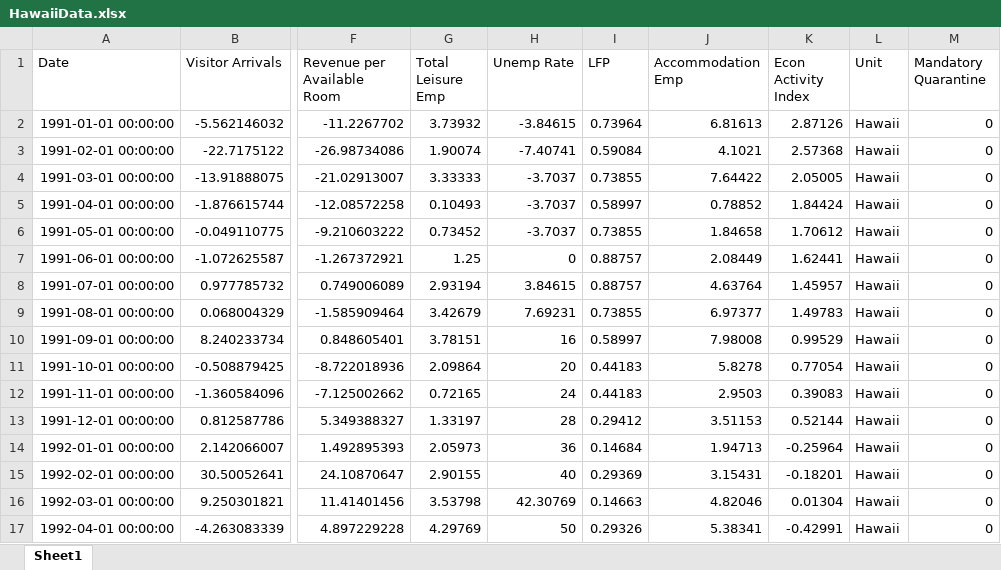
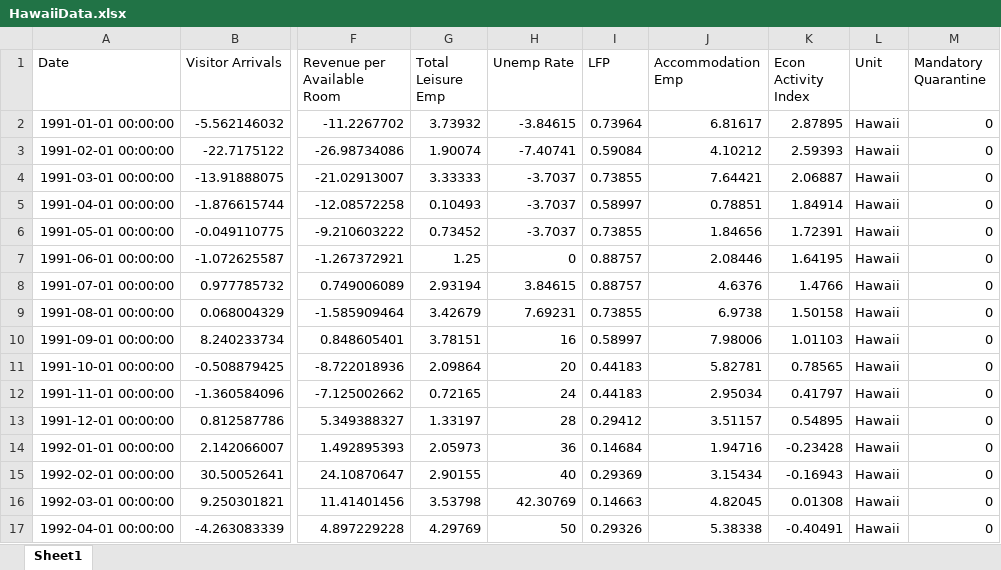
Before and after one commit to jgreathouse9/SynthWorld, an Excel workbook: Paper1/Paper/Data/HawaiiData.xlsx, sheet Sheet1, drawn as a sheet; only a part is shown, gaps mark what is left out; values as stored, in another font and other column widths than the file's, no borders; the diff covers the shown part only; the diff names each change by its address in the sheet, - before the commit and + after, or states it on an @@ line.

```diff
--- a/Paper1/Paper/Data/HawaiiData.xlsx (sheet Sheet1)
+++ b/Paper1/Paper/Data/HawaiiData.xlsx (sheet Sheet1)
-J2 (Accommodation Emp): 6.81613
+J2 (Accommodation Emp): 6.81617
-K2 (Econ Activity Index): 2.87126
+K2 (Econ Activity Index): 2.87895
-J3 (Accommodation Emp): 4.1021
+J3 (Accommodation Emp): 4.10212
-K3 (Econ Activity Index): 2.57368
+K3 (Econ Activity Index): 2.59393
-J4 (Accommodation Emp): 7.64422
+J4 (Accommodation Emp): 7.64421
-K4 (Econ Activity Index): 2.05005
+K4 (Econ Activity Index): 2.06887
-J5 (Accommodation Emp): 0.78852
+J5 (Accommodation Emp): 0.78851
-K5 (Econ Activity Index): 1.84424
+K5 (Econ Activity Index): 1.84914
-J6 (Accommodation Emp): 1.84658
+J6 (Accommodation Emp): 1.84656
-K6 (Econ Activity Index): 1.70612
+K6 (Econ Activity Index): 1.72391
-J7 (Accommodation Emp): 2.08449
+J7 (Accommodation Emp): 2.08446
-K7 (Econ Activity Index): 1.62441
+K7 (Econ Activity Index): 1.64195
-J8 (Accommodation Emp): 4.63764
+J8 (Accommodation Emp): 4.6376
-K8 (Econ Activity Index): 1.45957
+K8 (Econ Activity Index): 1.4766
-J9 (Accommodation Emp): 6.97377
+J9 (Accommodation Emp): 6.9738
-K9 (Econ Activity Index): 1.49783
+K9 (Econ Activity Index): 1.50158
-J10 (Accommodation Emp): 7.98008
+J10 (Accommodation Emp): 7.98006
-K10 (Econ Activity Index): 0.99529
+K10 (Econ Activity Index): 1.01103
-J11 (Accommodation Emp): 5.8278
+J11 (Accommodation Emp): 5.82781
-K11 (Econ Activity Index): 0.77054
+K11 (Econ Activity Index): 0.78565
-J12 (Accommodation Emp): 2.9503
+J12 (Accommodation Emp): 2.95034
-K12 (Econ Activity Index): 0.39083
+K12 (Econ Activity Index): 0.41797
-J13 (Accommodation Emp): 3.51153
+J13 (Accommodation Emp): 3.51157
-K13 (Econ Activity Index): 0.52144
+K13 (Econ Activity Index): 0.54895
-J14 (Accommodation Emp): 1.94713
+J14 (Accommodation Emp): 1.94716
-K14 (Econ Activity Index): -0.25964
+K14 (Econ Activity Index): -0.23428
-J15 (Accommodation Emp): 3.15431
+J15 (Accommodation Emp): 3.15434
-K15 (Econ Activity Index): -0.18201
+K15 (Econ Activity Index): -0.16943
-J16 (Accommodation Emp): 4.82046
+J16 (Accommodation Emp): 4.82045
-K16 (Econ Activity Index): 0.01304
+K16 (Econ Activity Index): 0.01308
-J17 (Accommodation Emp): 5.38341
+J17 (Accommodation Emp): 5.38338
-K17 (Econ Activity Index): -0.42991
+K17 (Econ Activity Index): -0.40491
```
Also changed, not shown: 577 edited cells elsewhere in this sheet.
